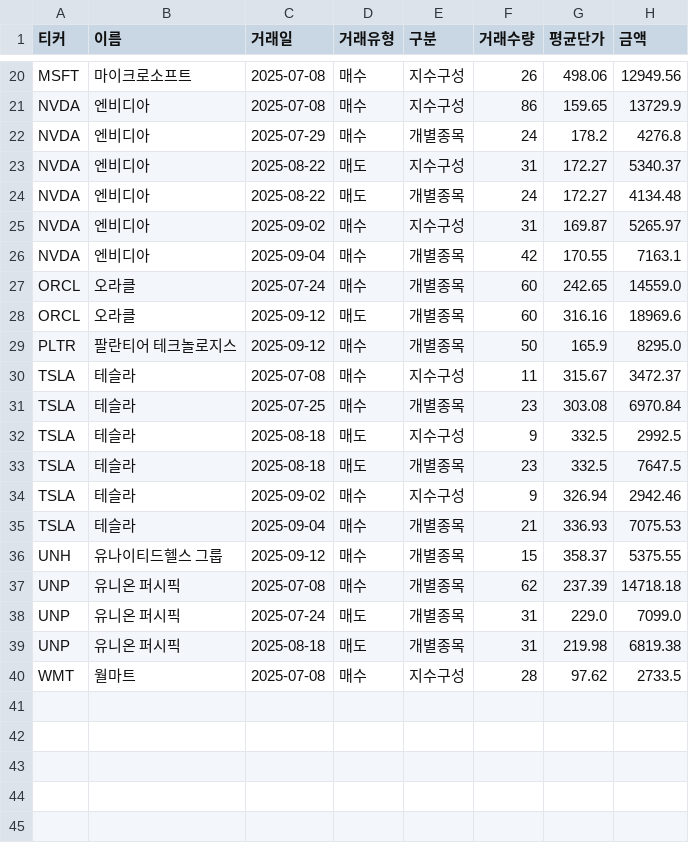
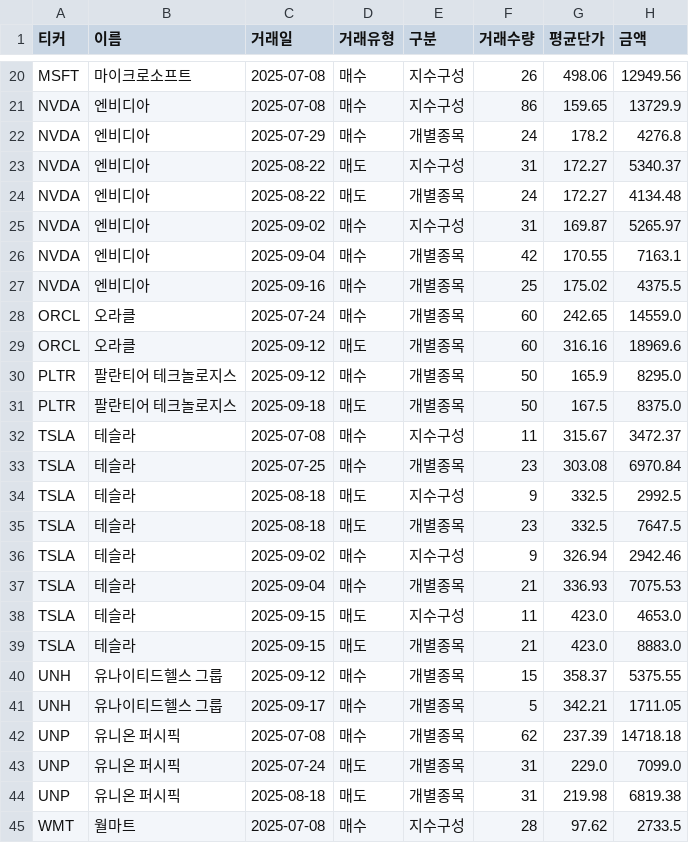
Before and after one commit to S-eungwon/2025_DB_GAPS, a CSV file: data/trading_log_us.csv, drawn as a sheet; only a part is shown, gaps mark what is left out; the diff names each change by its address in the sheet, - before the commit and + after, or states it on an @@ line.

```diff
--- a/data/trading_log_us.csv
+++ b/data/trading_log_us.csv
+row 27: NVDA | 엔비디아 | 2025-09-16 | 매수 | 개별종목 | 25 | 175.02 | 4375.5
+row 31: PLTR | 팔란티어 테크놀로지스 | 2025-09-18 | 매도 | 개별종목 | 50 | 167.5 | 8375.0
+row 38: TSLA | 테슬라 | 2025-09-15 | 매도 | 지수구성 | 11 | 423.0 | 4653.0
+row 39: TSLA | 테슬라 | 2025-09-15 | 매도 | 개별종목 | 21 | 423.0 | 8883.0
+row 41: UNH | 유나이티드헬스 그룹 | 2025-09-17 | 매수 | 개별종목 | 5 | 342.21 | 1711.05
```
Also changed, not shown: data/trading_log.csv.
